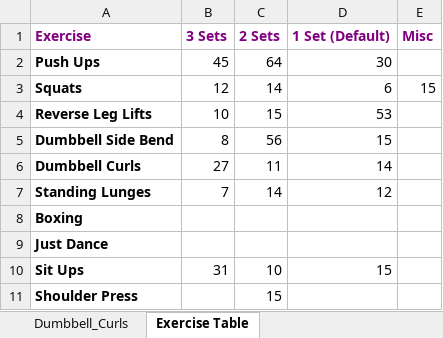
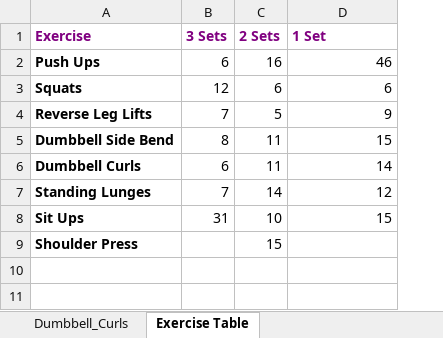
Before and after one commit to RobertWoodhouse/PowerUpp, an Excel workbook: PowerUppXL.xlsx, sheet Exercise Table, drawn as a sheet; values as stored, in another font and other column widths than the file's, no borders; the diff names each change by its address in the sheet, - before the commit and + after, or states it on an @@ line.

```diff
--- a/PowerUppXL.xlsx (sheet Exercise Table)
+++ b/PowerUppXL.xlsx (sheet Exercise Table)
-column E (Misc), row 3: 15
-D1: 1 Set (Default)
+D1: 1 Set
-B2 (3 Sets): 45
+B2 (3 Sets): 6
-C2 (2 Sets): 64
+C2 (2 Sets): 16
-D2 (1 Set): 30
+D2 (1 Set): 46
-C3 (2 Sets): 14
+C3 (2 Sets): 6
-B4 (3 Sets): 10
+B4 (3 Sets): 7
-C4 (2 Sets): 15
+C4 (2 Sets): 5
-D4 (1 Set): 53
+D4 (1 Set): 9
-C5 (2 Sets): 56
+C5 (2 Sets): 11
-B6 (3 Sets): 27
+B6 (3 Sets): 6
-row 8: Boxing
-row 9: Just Dance
```
Also changed, not shown: sheet Push_Ups, sheet Reverse_Leg_Lift, sheet Dumbbell_Side_Bend, sheet Squats, sheet Dumbbell_Curls, charts or pictures, 5 other files.
